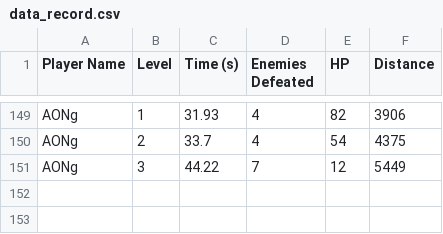
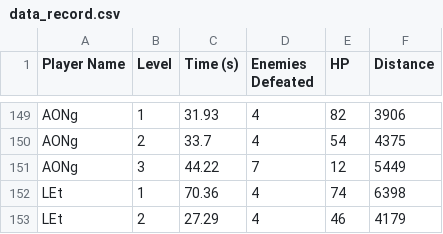
Before and after one commit to cooldog98/HELP_Project, a CSV file: data_record.csv, drawn as a sheet; only a part is shown, gaps mark what is left out; the diff names each change by its address in the sheet, - before the commit and + after, or states it on an @@ line.

```diff
--- a/data_record.csv
+++ b/data_record.csv
+row 152: LEt | 1 | 70.36 | 4 | 74 | 6398
+row 153: LEt | 2 | 27.29 | 4 | 46 | 4179
```
Also changed, not shown: data/raw_data.csv, 12 other files.
